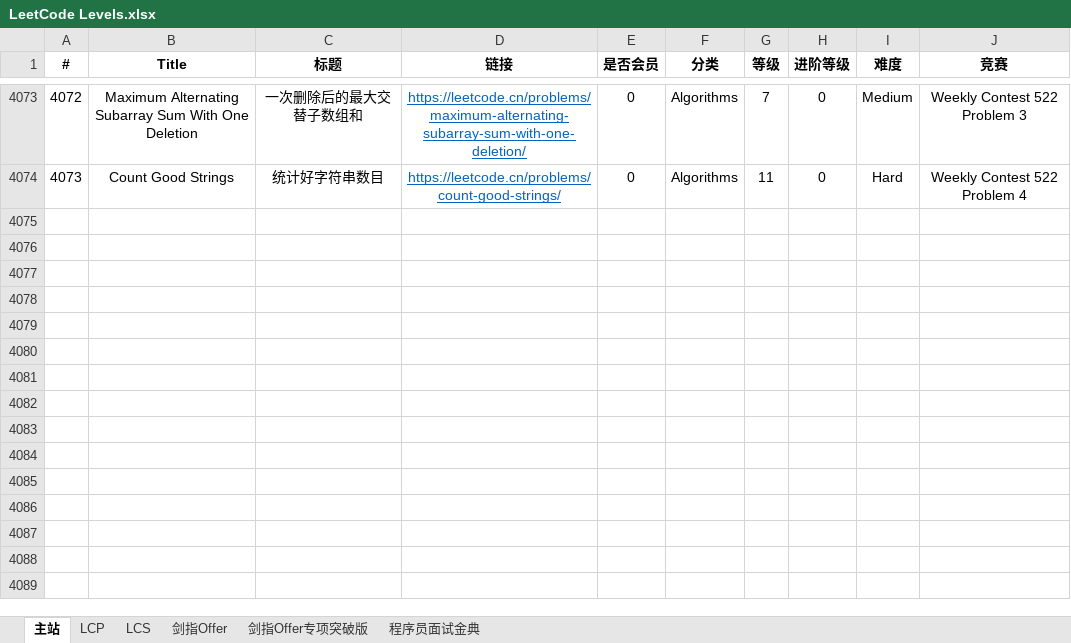
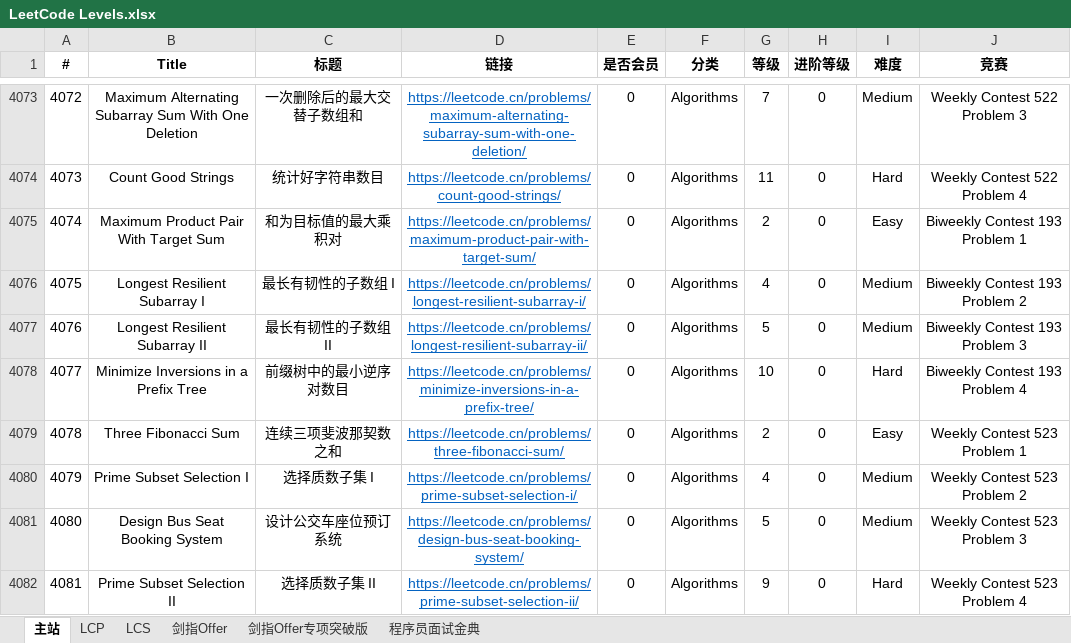
Before and after one commit to stormsunshine/LeetCode-Levels, an Excel workbook: LeetCode Levels.xlsx, sheet 主站, drawn as a sheet; only a part is shown, gaps mark what is left out; values as stored, in another font and other column widths than the file's, no borders; conditional formats not drawn; the diff names each change by its address in the sheet, - before the commit and + after, or states it on an @@ line.

Commit message:
Update levels

```diff
--- a/LeetCode Levels.xlsx (sheet 主站)
+++ b/LeetCode Levels.xlsx (sheet 主站)
+row 4075: 4074 | Maximum Product Pair With Target Sum | 和为目标值的最大乘积对 | https://leetcode.cn/problems/maximum-product-pair-with-target-sum/ | 0 | Algorithms | 2 | 0 | Easy | Biweekly Contest 193 Problem 1
+row 4076: 4075 | Longest Resilient Subarray I | 最长有韧性的子数组 I | https://leetcode.cn/problems/longest-resilient-subarray-i/ | 0 | Algorithms | 4 | 0 | Medium | Biweekly Contest 193 Problem 2
+row 4077: 4076 | Longest Resilient Subarray II | 最长有韧性的子数组 II | https://leetcode.cn/problems/longest-resilient-subarray-ii/ | 0 | Algorithms | 5 | 0 | Medium | Biweekly Contest 193 Problem 3
+row 4078: 4077 | Minimize Inversions in a Prefix Tree | 前缀树中的最小逆序对数目 | https://leetcode.cn/problems/minimize-inversions-in-a-prefix-tree/ | 0 | Algorithms | 10 | 0 | Hard | Biweekly Contest 193 Problem 4
+row 4079: 4078 | Three Fibonacci Sum | 连续三项斐波那契数之和 | https://leetcode.cn/problems/three-fibonacci-sum/ | 0 | Algorithms | 2 | 0 | Easy | Weekly Contest 523 Problem 1
+row 4080: 4079 | Prime Subset Selection I | 选择质数子集 I | https://leetcode.cn/problems/prime-subset-selection-i/ | 0 | Algorithms | 4 | 0 | Medium | Weekly Contest 523 Problem 2
+row 4081: 4080 | Design Bus Seat Booking System | 设计公交车座位预订系统 | https://leetcode.cn/problems/design-bus-seat-booking-system/ | 0 | Algorithms | 5 | 0 | Medium | Weekly Contest 523 Problem 3
+row 4082: 4081 | Prime Subset Selection II | 选择质数子集 II | https://leetcode.cn/problems/prime-subset-selection-ii/ | 0 | Algorithms | 9 | 0 | Hard | Weekly Contest 523 Problem 4
```
